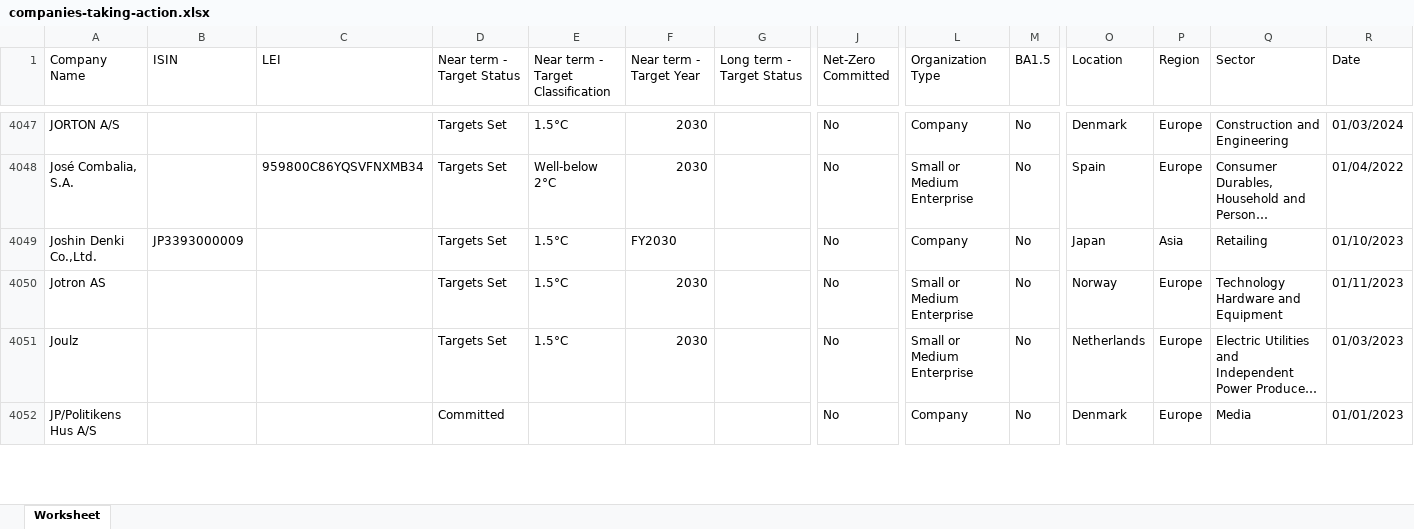
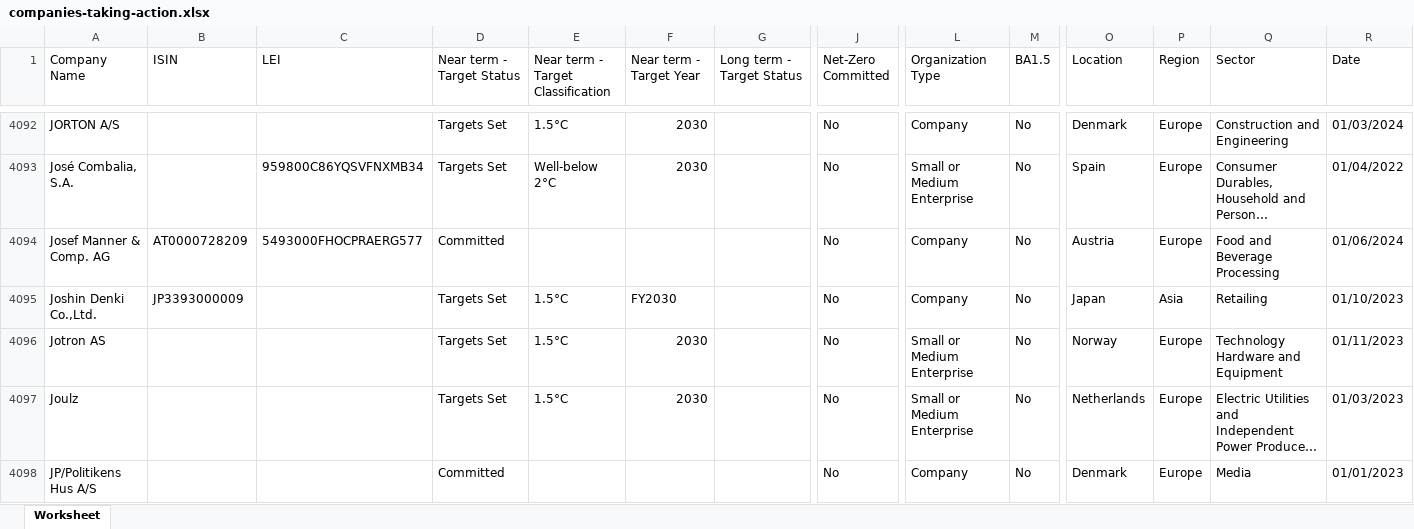
Before and after one commit to CalibreFinancialTechnology/sbti-cta, an Excel workbook: companies-taking-action.xlsx, sheet Worksheet, drawn as a sheet; only a part is shown, gaps mark what is left out; long unchanged cells end in …; values as stored, in another font and other column widths than the file's, no borders; rows hold the shown columns only; the diff covers the shown part only; the diff names each change by its address in the sheet, - before the commit and + after, or states it on an @@ line.

Commit message:
update CTA file

```diff
--- a/companies-taking-action.xlsx (sheet Worksheet)
+++ b/companies-taking-action.xlsx (sheet Worksheet)
+row 4094: Josef Manner & Comp. AG | AT0000728209 | 5493000FHOCPRAERG577 | Committed |  |  |  | No | Company | No | Austria | Europe | Food and Beverage Processing | 01/06/2024
```
Also changed, not shown: 103 added rows, 7 removed rows and 392 edited cells elsewhere in this sheet.
